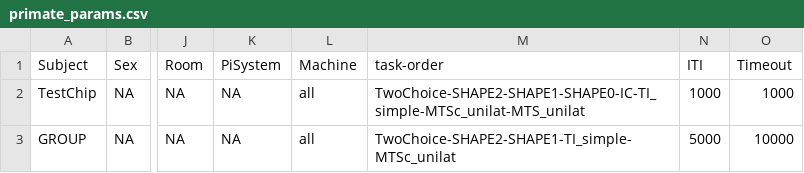
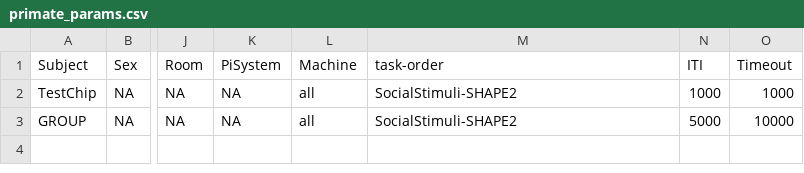
Before and after one commit to Pierre-Lab-UW/ChimpPygames, a CSV file: primate_params.csv, drawn as a sheet; only a part is shown, gaps mark what is left out; the diff names each change by its address in the sheet, - before the commit and + after, or states it on an @@ line.

Commit message:
progress on social stimuli + bug fix

```diff
--- a/primate_params.csv
+++ b/primate_params.csv
-M2 (task-order): TwoChoice-SHAPE2-SHAPE1-SHAPE0-IC-TI_simple-MTSc_unilat-MTS_unilat
+M2 (task-order): SocialStimuli-SHAPE2
-M3 (task-order): TwoChoice-SHAPE2-SHAPE1-TI_simple-MTSc_unilat
+M3 (task-order): SocialStimuli-SHAPE2
```
Also changed, not shown: 9 other files.
